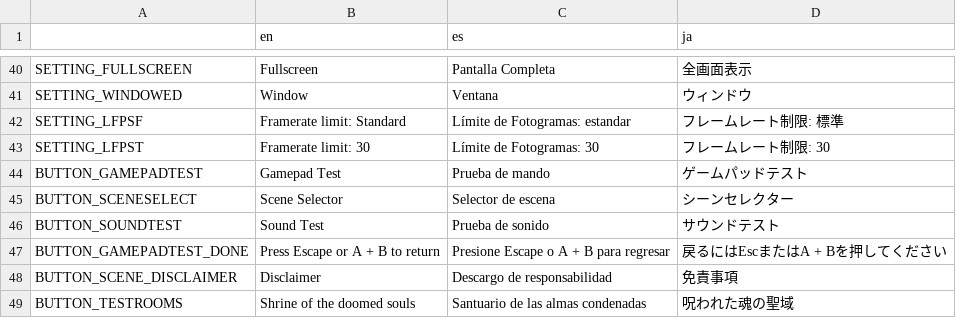
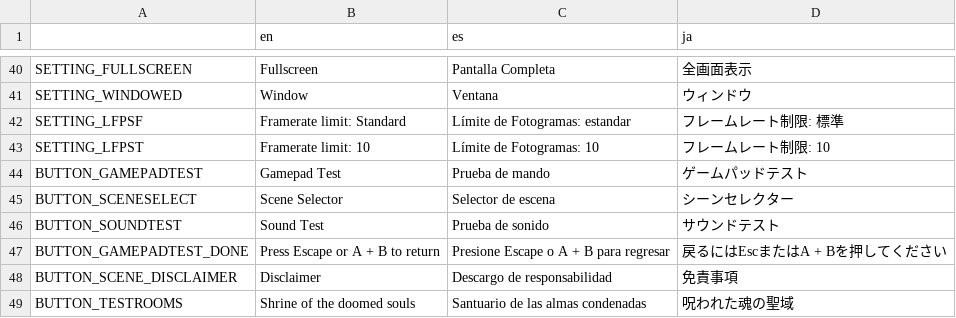
Before and after one commit to asgardius/midori-school, a CSV file: text.csv, drawn as a sheet; only a part is shown, gaps mark what is left out.

```diff
--- a/text.csv
+++ b/text.csv
@@ -42,3 +42,3 @@ SETTING_WINDOWED;Window;Ventana;ウィンドウ
 SETTING_LFPSF;Framerate limit: Standard;Límite de Fotogramas: estandar;フレームレート制限: 標準
-SETTING_LFPST;Framerate limit: 30;Límite de Fotogramas: 30;フレームレート制限: 30
+SETTING_LFPST;Framerate limit: 10;Límite de Fotogramas: 10;フレームレート制限: 10
 BUTTON_GAMEPADTEST;Gamepad Test;Prueba de mando;ゲームパッドテスト
```
Also changed, not shown: 2 other files.
